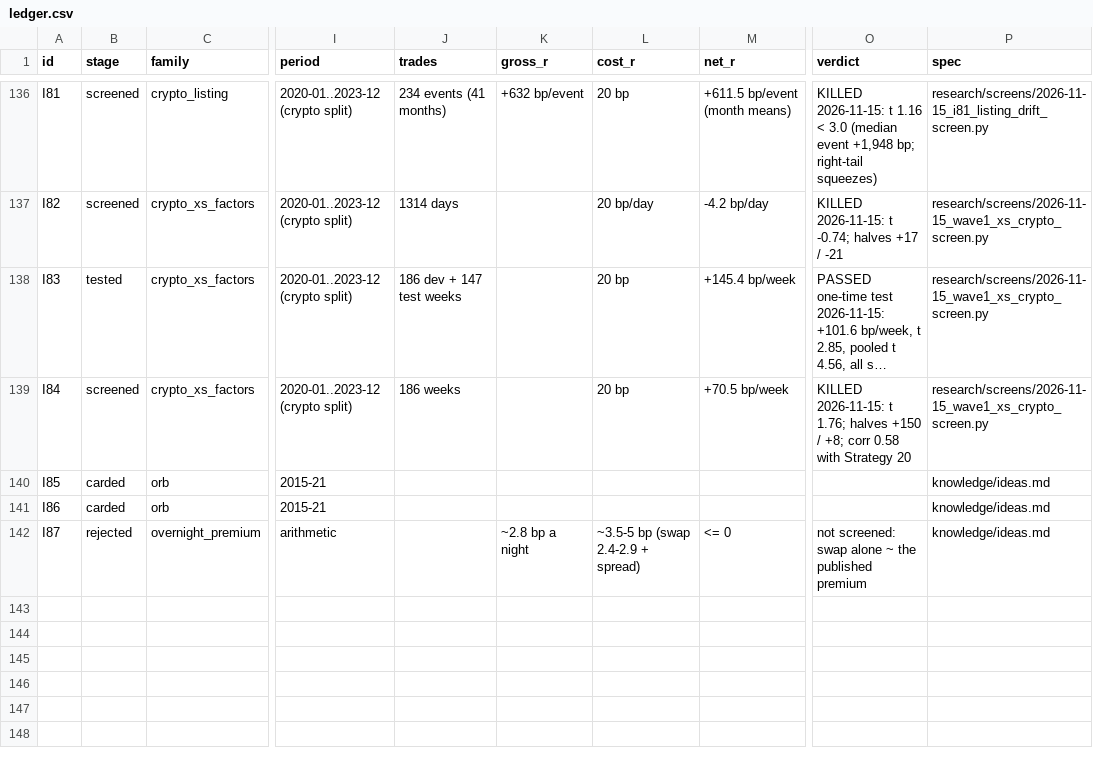
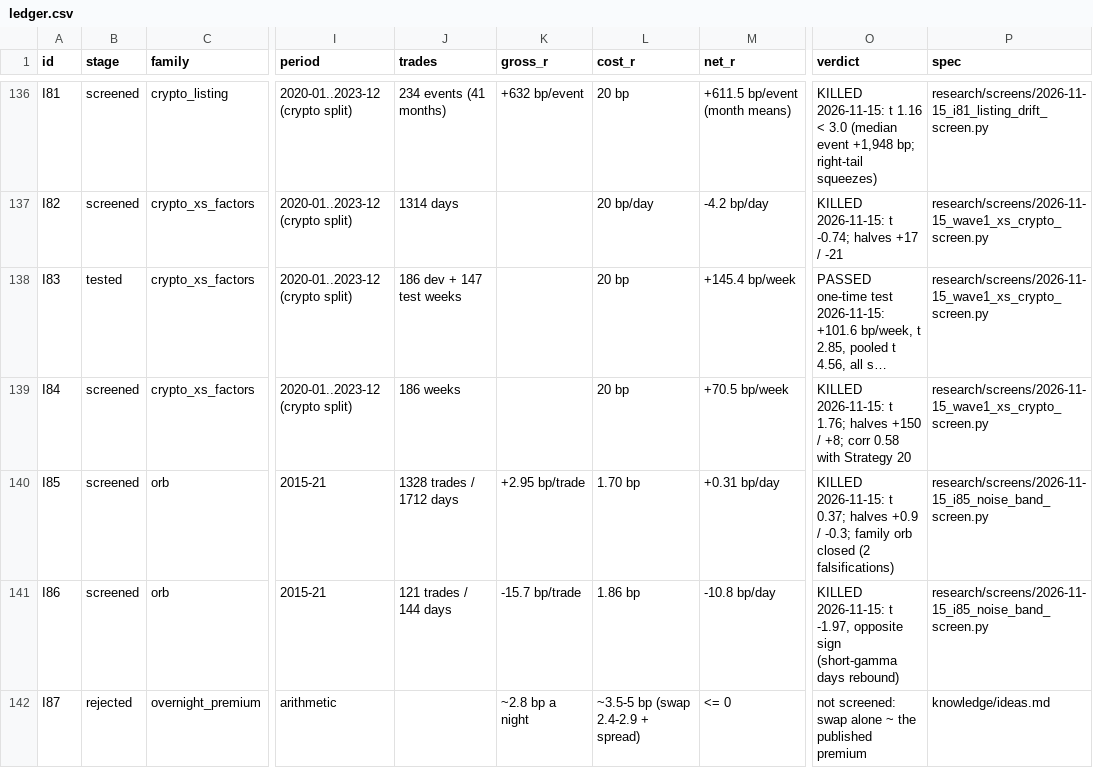
Before and after one commit to hslu-jwn/claude-backtester_V2, a CSV file: research/ledger.csv, drawn as a sheet; only a part is shown, gaps mark what is left out; long unchanged cells end in …; the diff names each change by its address in the sheet, - before the commit and + after, or states it on an @@ line.

```diff
--- a/research/ledger.csv
+++ b/research/ledger.csv
-B140:B141 (stage): carded
+B140:B141 (stage): screened
-J140 (trades): (empty)
+J140 (trades): 1328 trades / 1712 days
-K140 (gross_r): (empty)
+K140 (gross_r): +2.95 bp/trade
-L140 (cost_r): (empty)
+L140 (cost_r): 1.70 bp
-M140 (net_r): (empty)
+M140 (net_r): +0.31 bp/day
-O140 (verdict): (empty)
+O140 (verdict): KILLED 2026-11-15: t 0.37; halves +0.9 / -0.3; family orb closed (2 falsifications)
-P140:P141 (spec): knowledge/ideas.md
+P140:P141 (spec): research/screens/2026-11-15_i85_noise_band_screen.py
-J141 (trades): (empty)
+J141 (trades): 121 trades / 144 days
-K141 (gross_r): (empty)
+K141 (gross_r): -15.7 bp/trade
-L141 (cost_r): (empty)
+L141 (cost_r): 1.86 bp
-M141 (net_r): (empty)
+M141 (net_r): -10.8 bp/day
-O141 (verdict): (empty)
+O141 (verdict): KILLED 2026-11-15: t -1.97, opposite sign (short-gamma days rebound)
```
Also changed, not shown: 2 other files.
